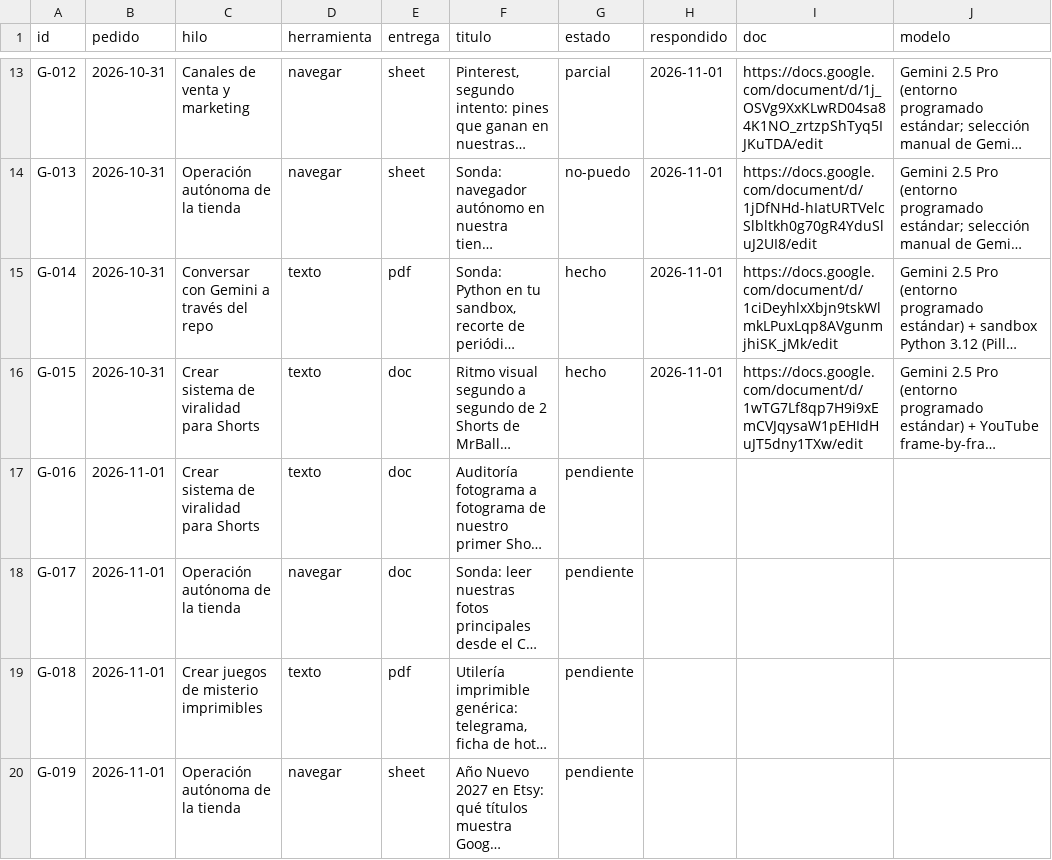
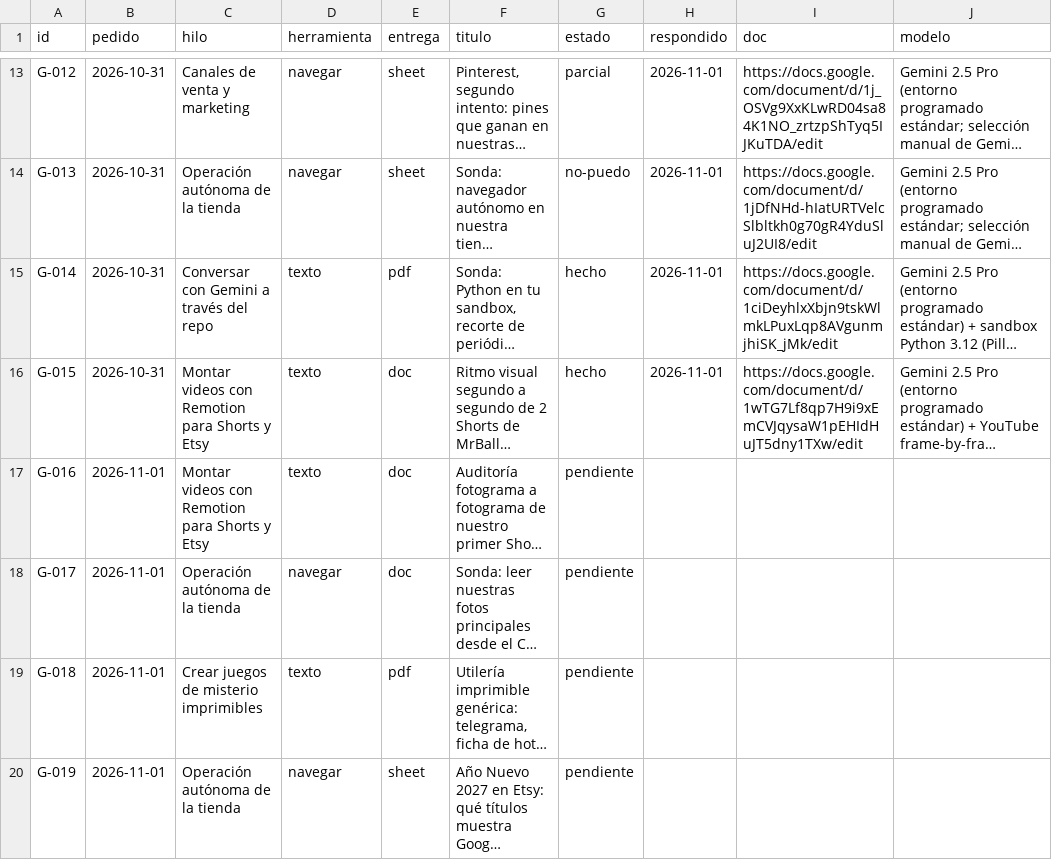
Before and after one commit to cdevidts/NLPAGE, a CSV file: gemini/registro.csv, drawn as a sheet; only a part is shown, gaps mark what is left out; long unchanged cells end in …; the diff names each change by its address in the sheet, - before the commit and + after, or states it on an @@ line.

```diff
--- a/gemini/registro.csv
+++ b/gemini/registro.csv
-C16:C17 (hilo): Crear sistema de viralidad para Shorts
+C16:C17 (hilo): Montar videos con Remotion para Shorts y Etsy
```
Also changed, not shown: 4 other files.
